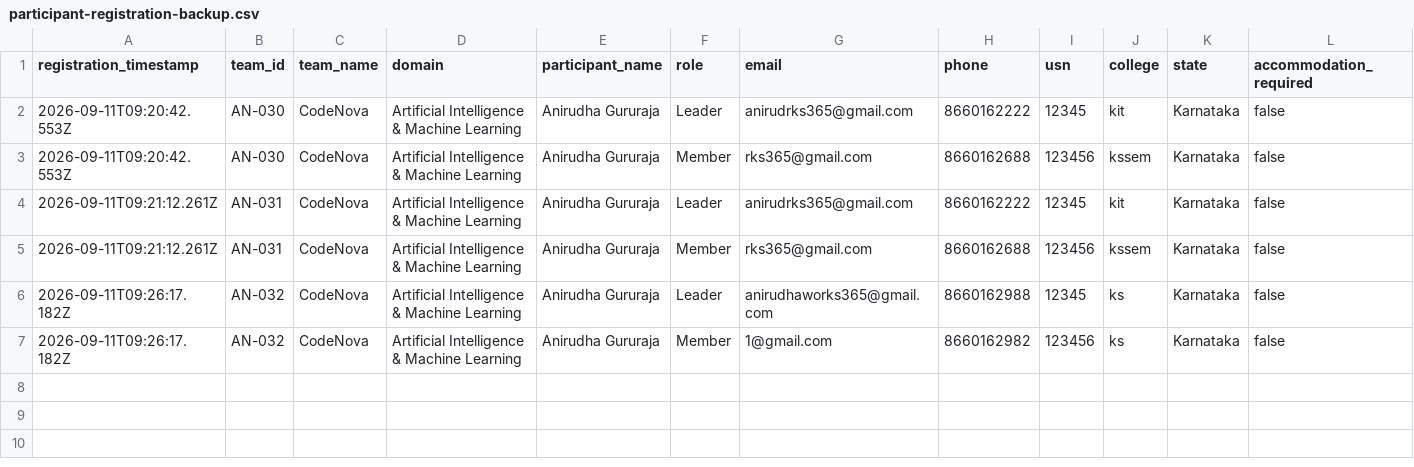
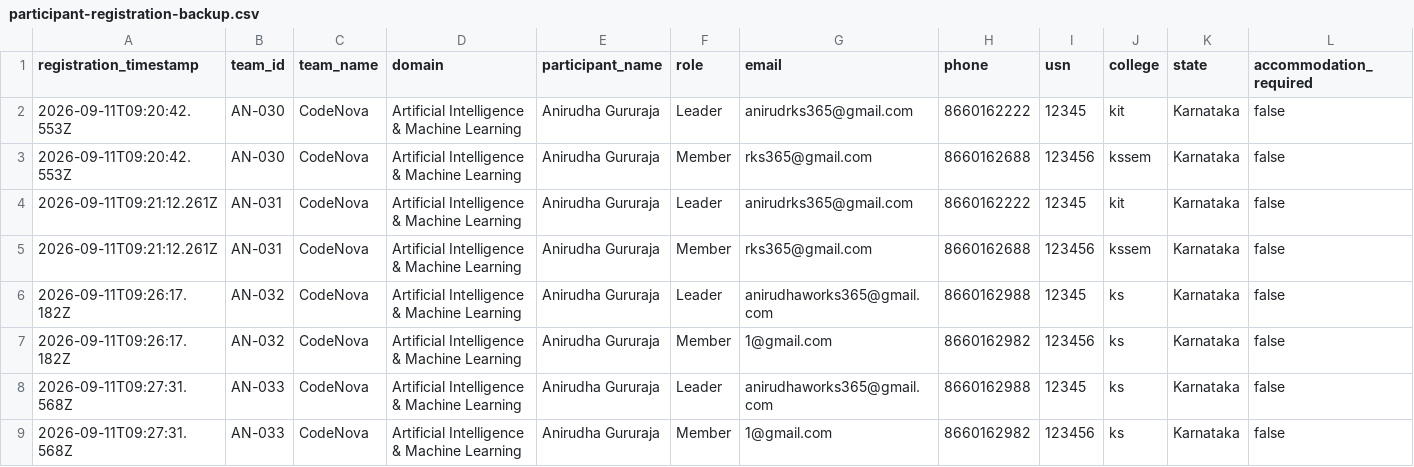
Before and after one commit to anirudhadg04/dih, a CSV file: backups/participant-registration-backup.csv, drawn as a sheet; only a part is shown; rows hold the shown columns only; the diff names each change by its address in the sheet, - before the commit and + after, or states it on an @@ line.

Commit message:
Update participant backup after AN-033

```diff
--- a/backups/participant-registration-backup.csv
+++ b/backups/participant-registration-backup.csv
+row 8: 2026-09-11T09:27:31.568Z | AN-033 | CodeNova | Artificial Intelligence & Machine Learning | Anirudha Gururaja | Leader | anirudhaworks365@gmail.com | 8660162988 | 12345 | ks | Karnataka | false
+row 9: 2026-09-11T09:27:31.568Z | AN-033 | CodeNova | Artificial Intelligence & Machine Learning | Anirudha Gururaja | Member | 1@gmail.com | 8660162982 | 123456 | ks | Karnataka | false
```
